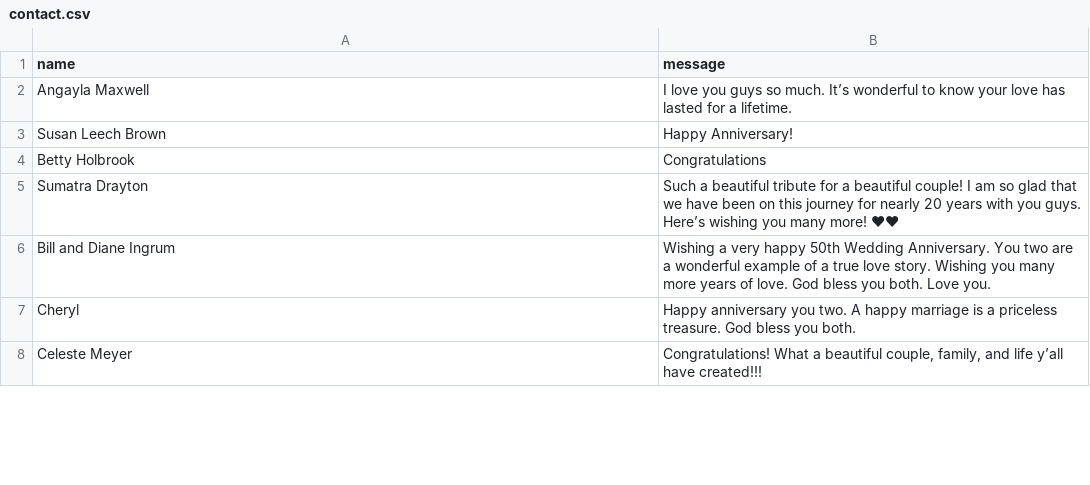
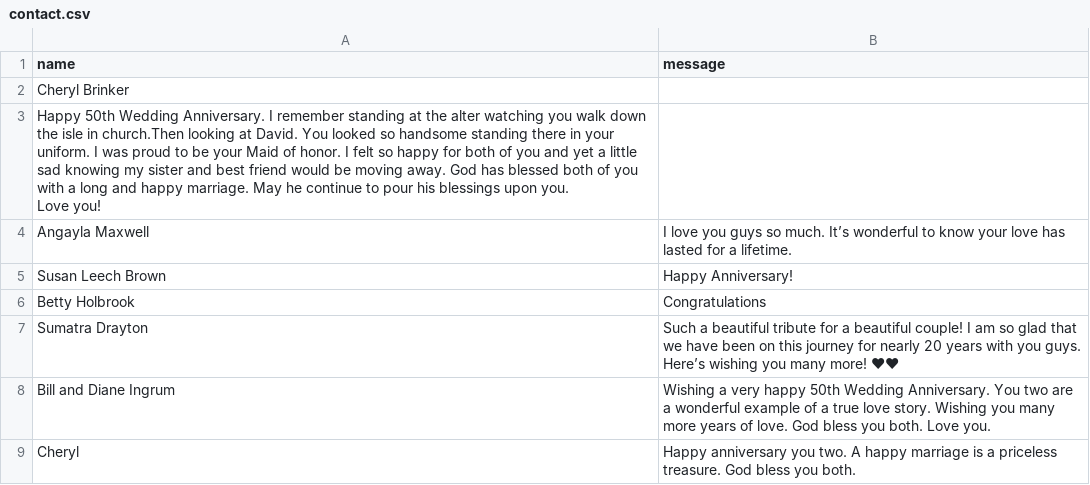
Before and after one commit to charlietanksley/anniversary, a CSV file: src/data/contact.csv, drawn as a sheet; only a part is shown; the shorter side is filled out with more unchanged rows; ↵ is a line break in a cell; the diff names each change by its address in the sheet, - before the commit and + after, or states it on an @@ line.

Commit message:
comments 17:34

```diff
--- a/src/data/contact.csv
+++ b/src/data/contact.csv
+row 2: Cheryl Brinker
+row 3: Happy 50th Wedding Anniversary. I remember standing at the alter watching you walk down the isle in church.Then looking at David. You looked so handsome standing there in your uniform. I was proud to be your Maid of honor. I felt so happy for both of you and yet a little sad knowing my sister and best friend would be moving away. God has blessed both of you with a long and happy marriage. May he continue to pour his blessings upon you. ↵ Love you!
```
